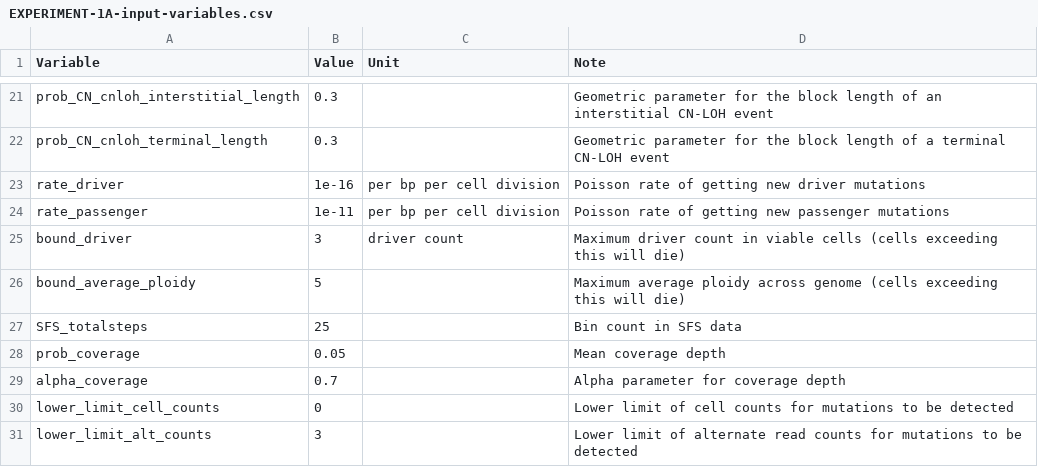
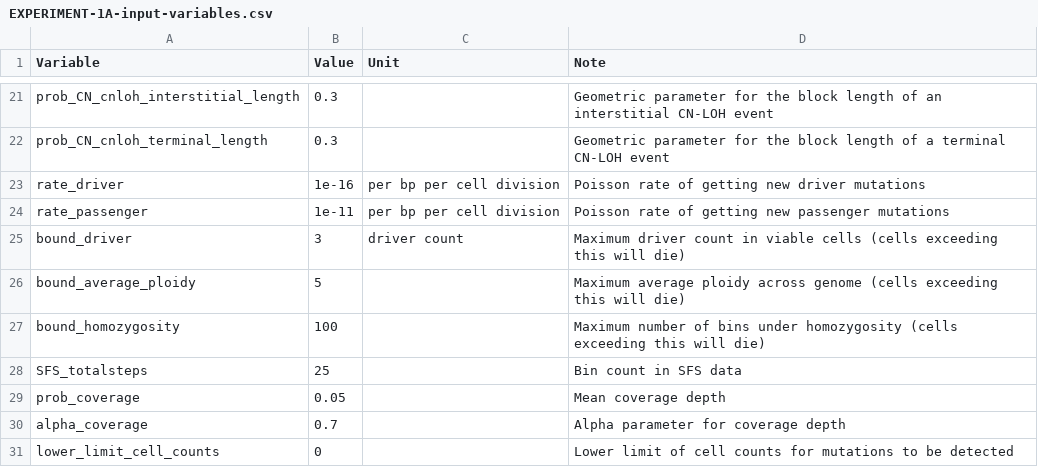
Before and after one commit to dinhngockhanh/CINner, a CSV file: vignettes/EXPERIMENT-1A-input-variables.csv, drawn as a sheet; only a part is shown, gaps mark what is left out; the shorter side is filled out with more unchanged rows.

```diff
--- a/vignettes/EXPERIMENT-1A-input-variables.csv
+++ b/vignettes/EXPERIMENT-1A-input-variables.csv
@@ -26,2 +26,3 @@
 "bound_average_ploidy","5","","Maximum average ploidy across genome (cells exceeding this will die)"
+"bound_homozygosity","100","","Maximum number of bins under homozygosity (cells exceeding this will die)"
 "SFS_totalsteps","25","","Bin count in SFS data"
```
Also changed, not shown: 1 other file.
